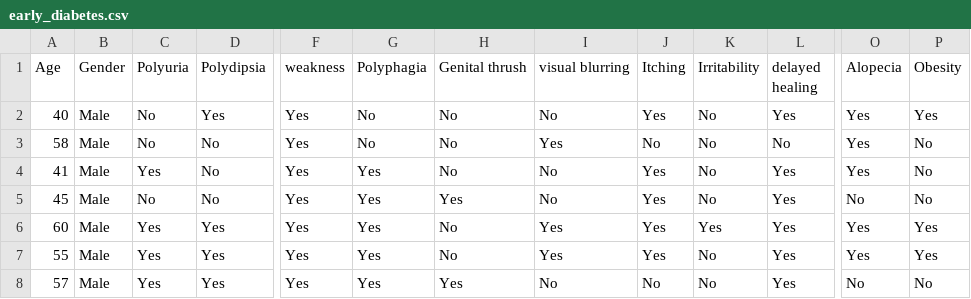
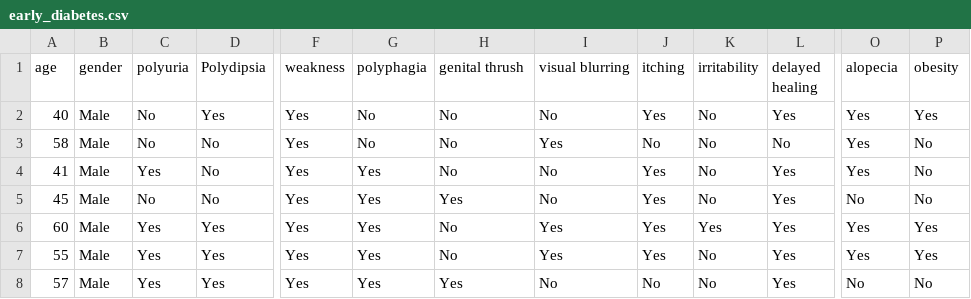
Before and after one commit to themasudur/Datasets-from-UCI-and-others, a CSV file: early_diabetes.csv, drawn as a sheet; only a part is shown, gaps mark what is left out; the diff names each change by its address in the sheet, - before the commit and + after, or states it on an @@ line.

Commit message:
Update early_diabetes.csv

```diff
--- a/early_diabetes.csv
+++ b/early_diabetes.csv
-A1: Age
+A1: age
-B1: Gender
+B1: gender
-C1: Polyuria
+C1: polyuria
-G1: Polyphagia
+G1: polyphagia
-H1: Genital thrush
+H1: genital thrush
-J1: Itching
+J1: itching
-K1: Irritability
+K1: irritability
-O1: Alopecia
+O1: alopecia
-P1: Obesity
+P1: obesity
```
